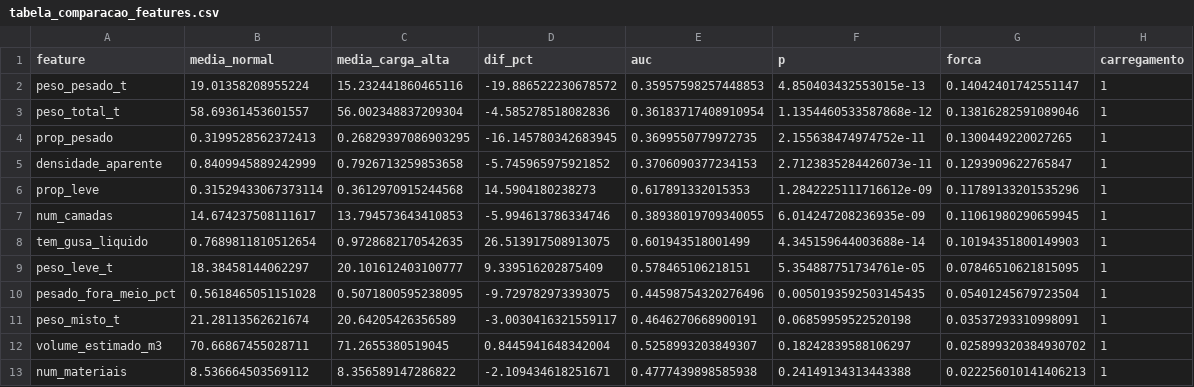
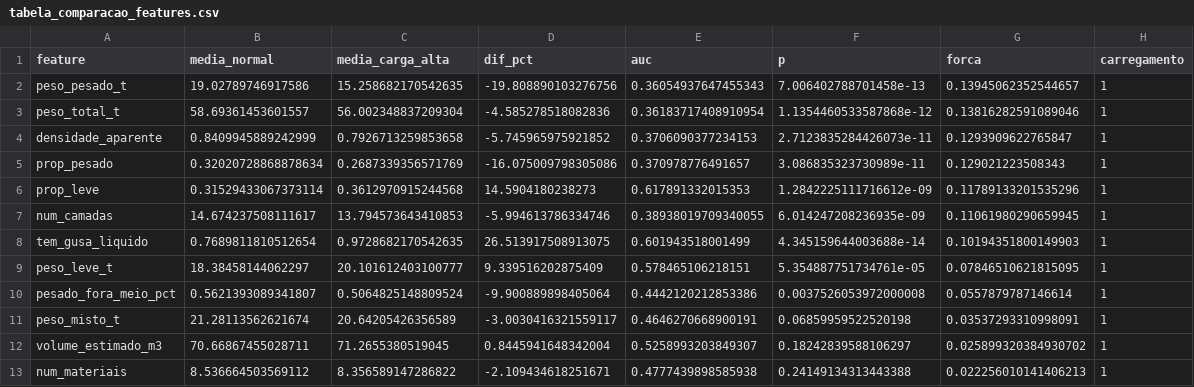
Before and after one commit to andredhernandezz/projeto_bootcamp_FundoAmanha, a CSV file: tabela_comparacao_features.csv, drawn as a sheet; only a part is shown.

```diff
--- a/tabela_comparacao_features.csv
+++ b/tabela_comparacao_features.csv
@@ -1,6 +1,6 @@
 feature,media_normal,media_carga_alta,dif_pct,auc,p,forca,carregamento
-peso_pesado_t,19.01358208955224,15.232441860465116,-19.886522230678572,0.35957598257448853,4.850403432553015e-13,0.14042401742551147,1
+peso_pesado_t,19.02789746917586,15.258682170542635,-19.808890103276756,0.36054937647455343,7.006402788701458e-13,0.13945062352544657,1
 peso_total_t,58.69361453601557,56.002348837209304,-4.585278518082836,0.36183717408910954,1.1354460533587868e-12,0.13816282591089046,1
-prop_pesado,0.3199528562372413,0.26829397086903295,-16.145780342683945,0.3699550779972735,2.155638474974752e-11,0.1300449220027265,1
 densidade_aparente,0.8409945889242999,0.7926713259853658,-5.745965975921852,0.3706090377234153,2.7123835284426073e-11,0.1293909622765847,1
+prop_pesado,0.32020728868878634,0.2687339356571769,-16.075009798305086,0.370978776491657,3.086835323730989e-11,0.129021223508343,1
 prop_leve,0.31529433067373114,0.3612970915244568,14.5904180238273,0.617891332015353,1.2842225111716612e-09,0.11789133201535296,1
@@ -9,3 +9,3 @@ tem_gusa_liquido,0.7689811810512654,0.9728682170542635,26.513917508913075,0.6019
 peso_leve_t,18.38458144062297,20.101612403100777,9.339516202875409,0.578465106218151,5.354887751734761e-05,0.07846510621815095,1
-pesado_fora_meio_pct,0.5618465051151028,0.5071800595238095,-9.729782973393075,0.44598754320276496,0.0050193592503145435,0.05401245679723504,1
+pesado_fora_meio_pct,0.5621393089341807,0.5064825148809524,-9.900889898405064,0.4442120212853386,0.0037526053972000008,0.0557879787146614,1
 peso_misto_t,21.28113562621674,20.64205426356589,-3.0030416321559117,0.4646270668900191,0.06859959522520198,0.03537293310998091,1
```
Also changed, not shown: tabela_pontobisserial.csv, 21 other files.
